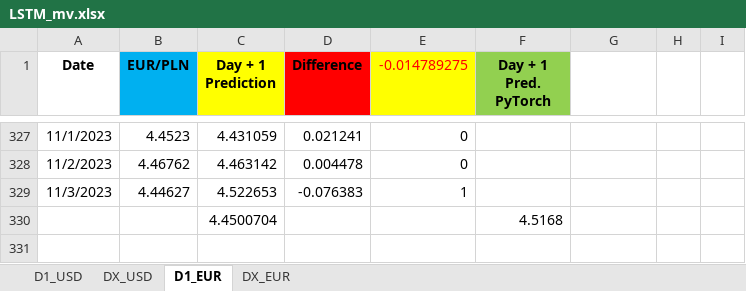
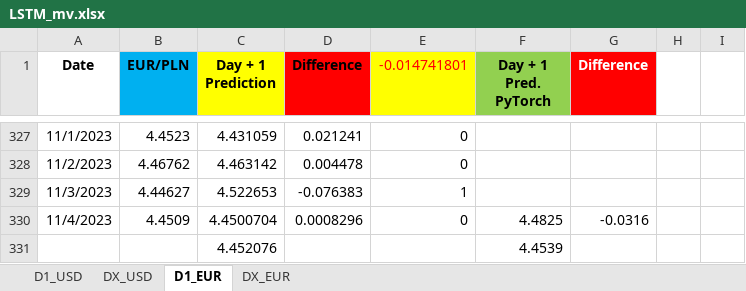
Before and after one commit to Mike7205/lstm1, an Excel workbook: LSTM_mv.xlsx, sheet D1_EUR, drawn as a sheet; only a part is shown, gaps mark what is left out; values as stored, in another font and other column widths than the file's, no borders; removed rows and columns are numbered as before the commit, all else as after; the diff names each change by its address in the sheet, - before the commit and + after, or states it on an @@ line.

Commit message:
Add files via upload

```diff
--- a/LSTM_mv.xlsx (sheet D1_EUR)
+++ b/LSTM_mv.xlsx (sheet D1_EUR)
-E1: -0.014789275
+E1: -0.014741801
-G1: (empty)
+G1: Difference
-G1 fill: none
+G1 fill: #FF0000
-row 330:  |  | 4.4500704 |  |  | 4.5168
+row 330: 11/4/2023 | 4.4509 | 4.4500704 | 0.0008296 | 0 | 4.4825 | -0.0316
+row 331:  |  | 4.452076 |  |  | 4.4539
```
Also changed, not shown: sheet D1_USD.
